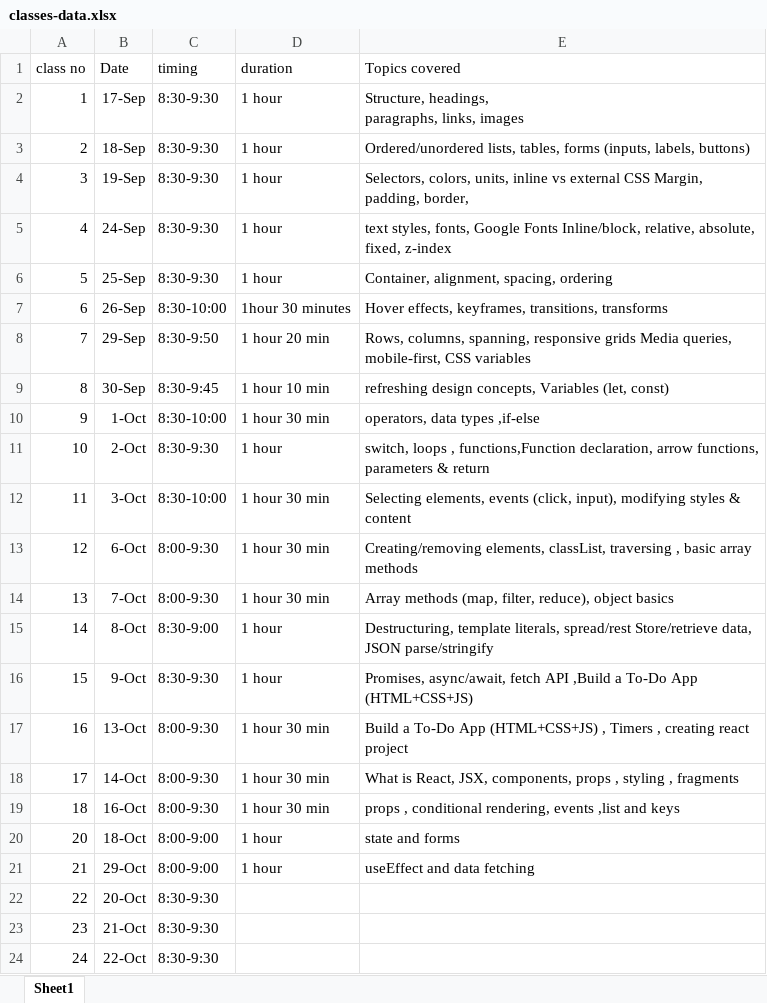
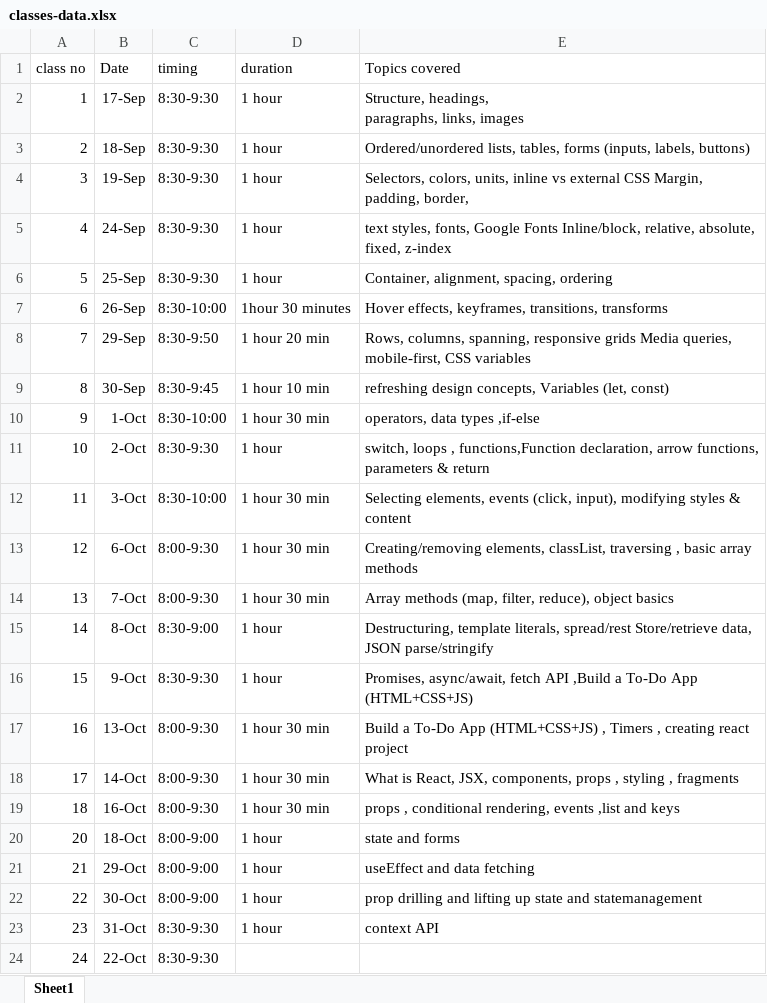
Before and after one commit to ankur-upflairs/sheron-training-material, an Excel workbook: classes-data.xlsx, sheet Sheet1, drawn as a sheet; values as stored, in another font and other column widths than the file's, no borders; the diff names each change by its address in the sheet, - before the commit and + after, or states it on an @@ line.

```diff
--- a/classes-data.xlsx (sheet Sheet1)
+++ b/classes-data.xlsx (sheet Sheet1)
-B22 (Date): 20-Oct
+B22 (Date): 30-Oct
-C22 (timing): 8:30-9:30
+C22 (timing): 8:00-9:00
-D22:D23 (duration): (empty)
+D22:D23 (duration): 1 hour
-E22 (Topics covered): (empty)
+E22 (Topics covered): prop drilling and lifting up state and statemanagement
-B23 (Date): 21-Oct
+B23 (Date): 31-Oct
-E23 (Topics covered): (empty)
+E23 (Topics covered): context API
```
Also changed, not shown: 28 other files.
